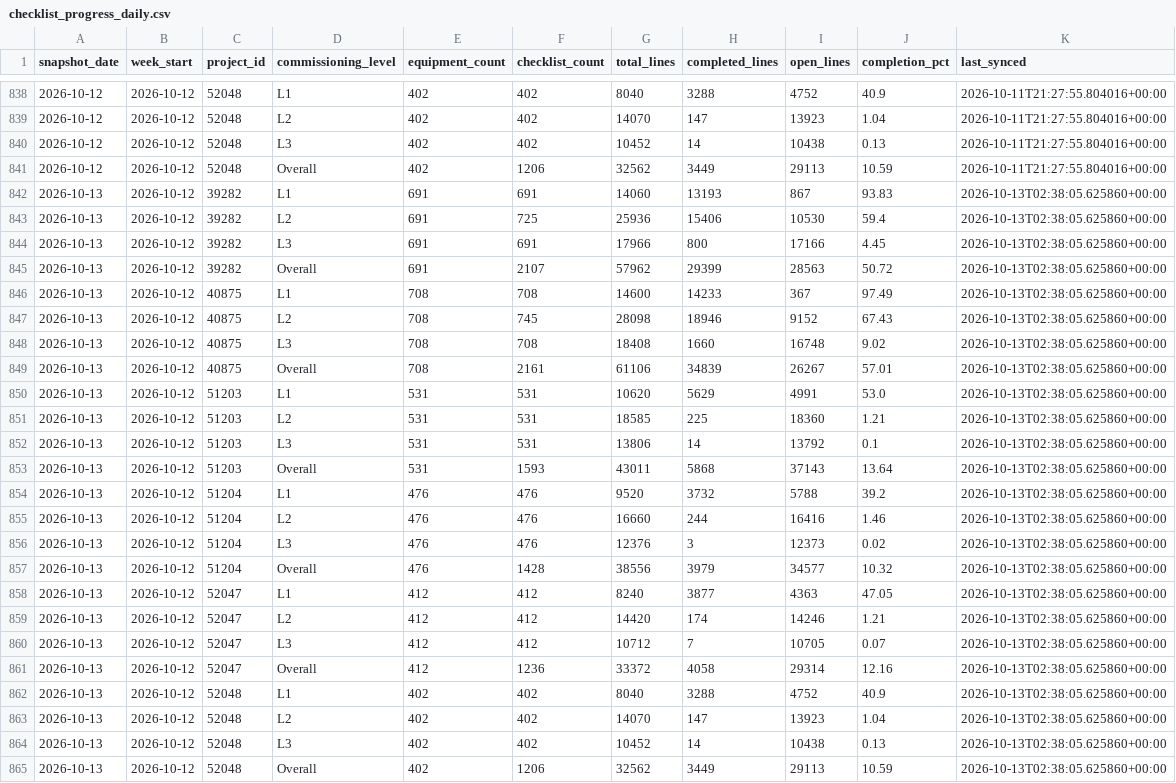
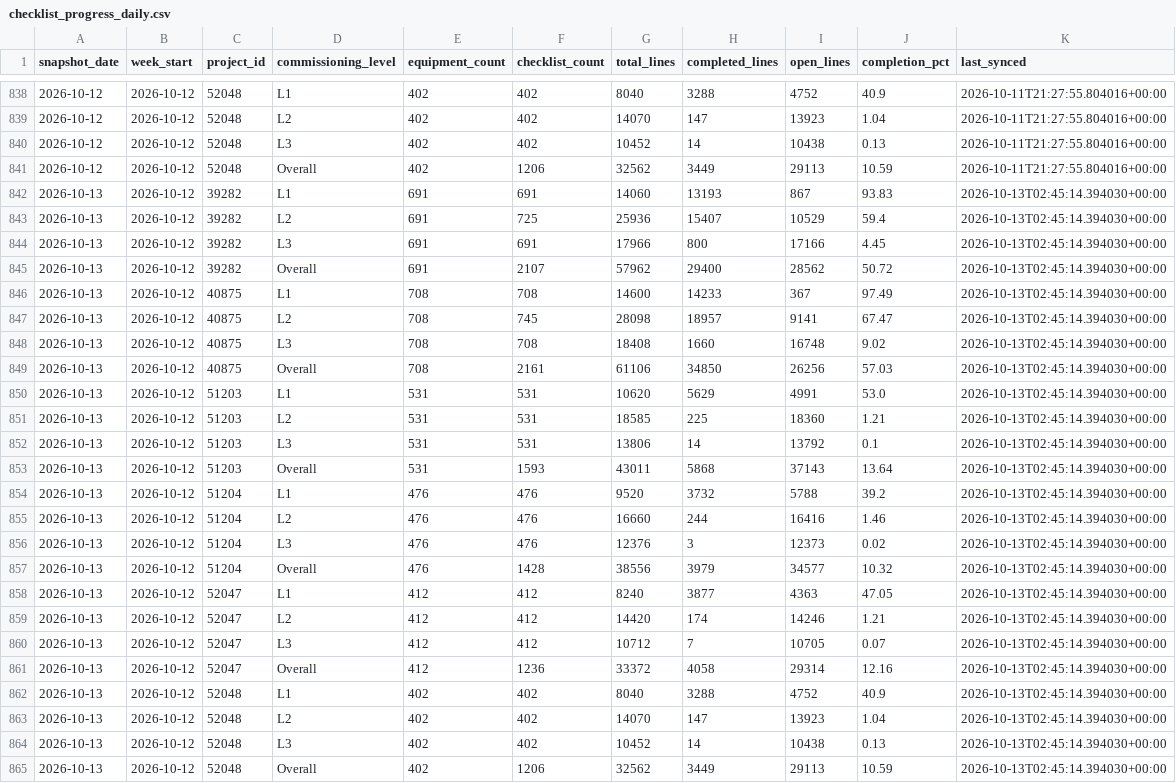
Before and after one commit to bcei-cx/cxalloy-sync-kul21, a CSV file: data/checklist_progress_daily.csv, drawn as a sheet; only a part is shown, gaps mark what is left out.

```diff
--- a/data/checklist_progress_daily.csv
+++ b/data/checklist_progress_daily.csv
@@ -841,25 +841,25 @@ snapshot_date,week_start,project_id,commissioning_level,equipment_count,checklis
 2026-10-12,2026-10-12,52048,Overall,402,1206,32562,3449,29113,10.59,2026-10-11T21:27:55.804016+00:00
-2026-10-13,2026-10-12,39282,L1,691,691,14060,13193,867,93.83,2026-10-13T02:38:05.625860+00:00
-2026-10-13,2026-10-12,39282,L2,691,725,25936,15406,10530,59.4,2026-10-13T02:38:05.625860+00:00
-2026-10-13,2026-10-12,39282,L3,691,691,17966,800,17166,4.45,2026-10-13T02:38:05.625860+00:00
-2026-10-13,2026-10-12,39282,Overall,691,2107,57962,29399,28563,50.72,2026-10-13T02:38:05.625860+00:00
-2026-10-13,2026-10-12,40875,L1,708,708,14600,14233,367,97.49,2026-10-13T02:38:05.625860+00:00
-2026-10-13,2026-10-12,40875,L2,708,745,28098,18946,9152,67.43,2026-10-13T02:38:05.625860+00:00
-2026-10-13,2026-10-12,40875,L3,708,708,18408,1660,16748,9.02,2026-10-13T02:38:05.625860+00:00
-2026-10-13,2026-10-12,40875,Overall,708,2161,61106,34839,26267,57.01,2026-10-13T02:38:05.625860+00:00
-2026-10-13,2026-10-12,51203,L1,531,531,10620,5629,4991,53.0,2026-10-13T02:38:05.625860+00:00
-2026-10-13,2026-10-12,51203,L2,531,531,18585,225,18360,1.21,2026-10-13T02:38:05.625860+00:00
-2026-10-13,2026-10-12,51203,L3,531,531,13806,14,13792,0.1,2026-10-13T02:38:05.625860+00:00
-2026-10-13,2026-10-12,51203,Overall,531,1593,43011,5868,37143,13.64,2026-10-13T02:38:05.625860+00:00
-2026-10-13,2026-10-12,51204,L1,476,476,9520,3732,5788,39.2,2026-10-13T02:38:05.625860+00:00
-2026-10-13,2026-10-12,51204,L2,476,476,16660,244,16416,1.46,2026-10-13T02:38:05.625860+00:00
-2026-10-13,2026-10-12,51204,L3,476,476,12376,3,12373,0.02,2026-10-13T02:38:05.625860+00:00
-2026-10-13,2026-10-12,51204,Overall,476,1428,38556,3979,34577,10.32,2026-10-13T02:38:05.625860+00:00
-2026-10-13,2026-10-12,52047,L1,412,412,8240,3877,4363,47.05,2026-10-13T02:38:05.625860+00:00
-2026-10-13,2026-10-12,52047,L2,412,412,14420,174,14246,1.21,2026-10-13T02:38:05.625860+00:00
-2026-10-13,2026-10-12,52047,L3,412,412,10712,7,10705,0.07,2026-10-13T02:38:05.625860+00:00
-2026-10-13,2026-10-12,52047,Overall,412,1236,33372,4058,29314,12.16,2026-10-13T02:38:05.625860+00:00
-2026-10-13,2026-10-12,52048,L1,402,402,8040,3288,4752,40.9,2026-10-13T02:38:05.625860+00:00
-2026-10-13,2026-10-12,52048,L2,402,402,14070,147,13923,1.04,2026-10-13T02:38:05.625860+00:00
-2026-10-13,2026-10-12,52048,L3,402,402,10452,14,10438,0.13,2026-10-13T02:38:05.625860+00:00
-2026-10-13,2026-10-12,52048,Overall,402,1206,32562,3449,29113,10.59,2026-10-13T02:38:05.625860+00:00
+2026-10-13,2026-10-12,39282,L1,691,691,14060,13193,867,93.83,2026-10-13T02:45:14.394030+00:00
+2026-10-13,2026-10-12,39282,L2,691,725,25936,15407,10529,59.4,2026-10-13T02:45:14.394030+00:00
+2026-10-13,2026-10-12,39282,L3,691,691,17966,800,17166,4.45,2026-10-13T02:45:14.394030+00:00
+2026-10-13,2026-10-12,39282,Overall,691,2107,57962,29400,28562,50.72,2026-10-13T02:45:14.394030+00:00
+2026-10-13,2026-10-12,40875,L1,708,708,14600,14233,367,97.49,2026-10-13T02:45:14.394030+00:00
+2026-10-13,2026-10-12,40875,L2,708,745,28098,18957,9141,67.47,2026-10-13T02:45:14.394030+00:00
+2026-10-13,2026-10-12,40875,L3,708,708,18408,1660,16748,9.02,2026-10-13T02:45:14.394030+00:00
+2026-10-13,2026-10-12,40875,Overall,708,2161,61106,34850,26256,57.03,2026-10-13T02:45:14.394030+00:00
+2026-10-13,2026-10-12,51203,L1,531,531,10620,5629,4991,53.0,2026-10-13T02:45:14.394030+00:00
+2026-10-13,2026-10-12,51203,L2,531,531,18585,225,18360,1.21,2026-10-13T02:45:14.394030+00:00
+2026-10-13,2026-10-12,51203,L3,531,531,13806,14,13792,0.1,2026-10-13T02:45:14.394030+00:00
+2026-10-13,2026-10-12,51203,Overall,531,1593,43011,5868,37143,13.64,2026-10-13T02:45:14.394030+00:00
+2026-10-13,2026-10-12,51204,L1,476,476,9520,3732,5788,39.2,2026-10-13T02:45:14.394030+00:00
+2026-10-13,2026-10-12,51204,L2,476,476,16660,244,16416,1.46,2026-10-13T02:45:14.394030+00:00
+2026-10-13,2026-10-12,51204,L3,476,476,12376,3,12373,0.02,2026-10-13T02:45:14.394030+00:00
+2026-10-13,2026-10-12,51204,Overall,476,1428,38556,3979,34577,10.32,2026-10-13T02:45:14.394030+00:00
+2026-10-13,2026-10-12,52047,L1,412,412,8240,3877,4363,47.05,2026-10-13T02:45:14.394030+00:00
+2026-10-13,2026-10-12,52047,L2,412,412,14420,174,14246,1.21,2026-10-13T02:45:14.394030+00:00
+2026-10-13,2026-10-12,52047,L3,412,412,10712,7,10705,0.07,2026-10-13T02:45:14.394030+00:00
+2026-10-13,2026-10-12,52047,Overall,412,1236,33372,4058,29314,12.16,2026-10-13T02:45:14.394030+00:00
+2026-10-13,2026-10-12,52048,L1,402,402,8040,3288,4752,40.9,2026-10-13T02:45:14.394030+00:00
+2026-10-13,2026-10-12,52048,L2,402,402,14070,147,13923,1.04,2026-10-13T02:45:14.394030+00:00
+2026-10-13,2026-10-12,52048,L3,402,402,10452,14,10438,0.13,2026-10-13T02:45:14.394030+00:00
+2026-10-13,2026-10-12,52048,Overall,402,1206,32562,3449,29113,10.59,2026-10-13T02:45:14.394030+00:00
```
Also changed, not shown: data/checklist_completion_by_equipment.csv, data/checklist_progress_equipment_changes.csv, 9 other files.
